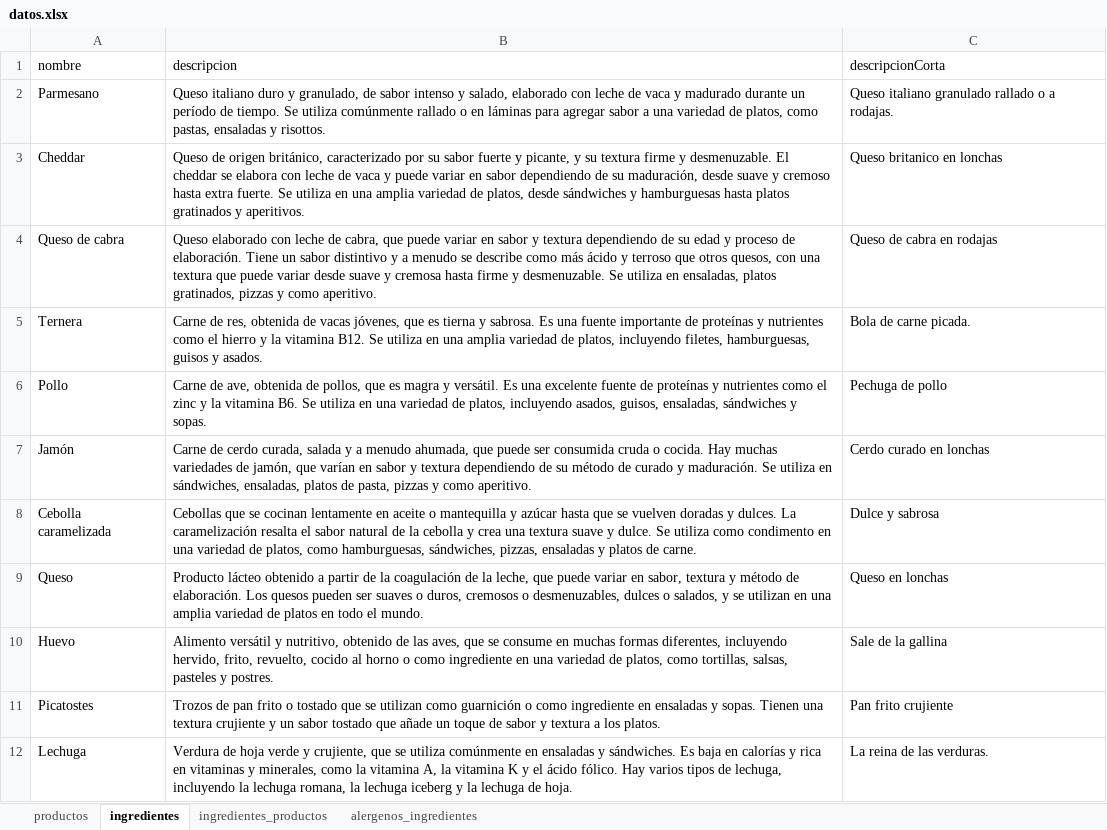
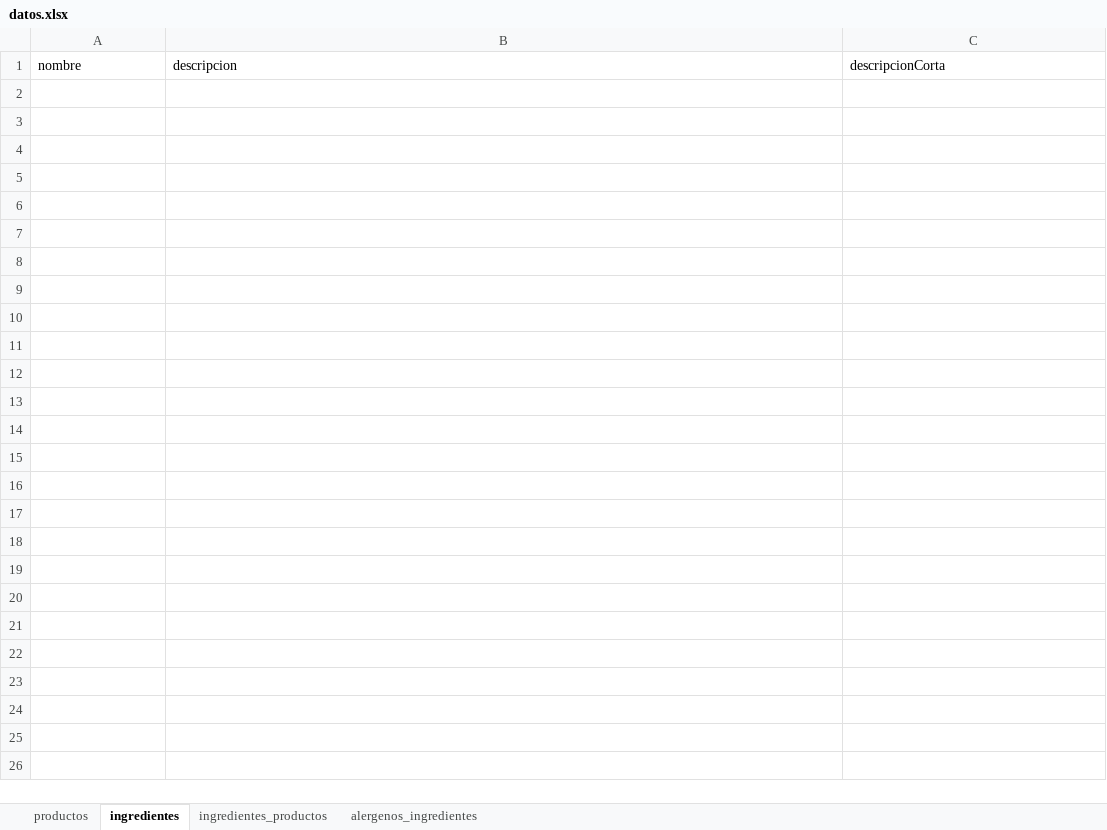
Before and after one commit to beatkapo/ProyectoFinalDAM, an Excel workbook: Herramientas/datos.xlsx, sheet ingredientes, drawn as a sheet; values as stored, in another font and other column widths than the file's, no borders; the diff names each change by its address in the sheet, - before the commit and + after, or states it on an @@ line.

```diff
--- a/Herramientas/datos.xlsx (sheet ingredientes)
+++ b/Herramientas/datos.xlsx (sheet ingredientes)
-row 2: Parmesano | Queso italiano duro y granulado, de sabor intenso y salado, elaborado con leche de vaca y madurado durante un período de tiempo. Se utiliza comúnmente rallado o en láminas para agregar sabor a una variedad de platos, como pastas, ensaladas y risottos. | Queso italiano granulado rallado o a rodajas.
-row 3: Cheddar | Queso de origen británico, caracterizado por su sabor fuerte y picante, y su textura firme y desmenuzable. El cheddar se elabora con leche de vaca y puede variar en sabor dependiendo de su maduración, desde suave y cremoso hasta extra fuerte. Se utiliza en una amplia variedad de platos, desde sándwiches y hamburguesas hasta platos gratinados y aperitivos. | Queso britanico en lonchas
-row 4: Queso de cabra | Queso elaborado con leche de cabra, que puede variar en sabor y textura dependiendo de su edad y proceso de elaboración. Tiene un sabor distintivo y a menudo se describe como más ácido y terroso que otros quesos, con una textura que puede variar desde suave y cremosa hasta firme y desmenuzable. Se utiliza en ensaladas, platos gratinados, pizzas y como aperitivo. | Queso de cabra en rodajas
-row 5: Ternera | Carne de res, obtenida de vacas jóvenes, que es tierna y sabrosa. Es una fuente importante de proteínas y nutrientes como el hierro y la vitamina B12. Se utiliza en una amplia variedad de platos, incluyendo filetes, hamburguesas, guisos y asados. | Bola de carne picada.
-row 6: Pollo | Carne de ave, obtenida de pollos, que es magra y versátil. Es una excelente fuente de proteínas y nutrientes como el zinc y la vitamina B6. Se utiliza en una variedad de platos, incluyendo asados, guisos, ensaladas, sándwiches y sopas. | Pechuga de pollo
-row 7: Jamón | Carne de cerdo curada, salada y a menudo ahumada, que puede ser consumida cruda o cocida. Hay muchas variedades de jamón, que varían en sabor y textura dependiendo de su método de curado y maduración. Se utiliza en sándwiches, ensaladas, platos de pasta, pizzas y como aperitivo. | Cerdo curado en lonchas
-row 8: Cebolla caramelizada | Cebollas que se cocinan lentamente en aceite o mantequilla y azúcar hasta que se vuelven doradas y dulces. La caramelización resalta el sabor natural de la cebolla y crea una textura suave y dulce. Se utiliza como condimento en una variedad de platos, como hamburguesas, sándwiches, pizzas, ensaladas y platos de carne. | Dulce y sabrosa
-row 9: Queso | Producto lácteo obtenido a partir de la coagulación de la leche, que puede variar en sabor, textura y método de elaboración. Los quesos pueden ser suaves o duros, cremosos o desmenuzables, dulces o salados, y se utilizan en una amplia variedad de platos en todo el mundo. | Queso en lonchas
-row 10: Huevo | Alimento versátil y nutritivo, obtenido de las aves, que se consume en muchas formas diferentes, incluyendo hervido, frito, revuelto, cocido al horno o como ingrediente en una variedad de platos, como tortillas, salsas, pasteles y postres. | Sale de la gallina
-row 11: Picatostes | Trozos de pan frito o tostado que se utilizan como guarnición o como ingrediente en ensaladas y sopas. Tienen una textura crujiente y un sabor tostado que añade un toque de sabor y textura a los platos. | Pan frito crujiente
-row 12: Lechuga | Verdura de hoja verde y crujiente, que se utiliza comúnmente en ensaladas y sándwiches. Es baja en calorías y rica en vitaminas y minerales, como la vitamina A, la vitamina K y el ácido fólico. Hay varios tipos de lechuga, incluyendo la lechuga romana, la lechuga iceberg y la lechuga de hoja. | La reina de las verduras.
```
Also changed, not shown: 1 other file.
